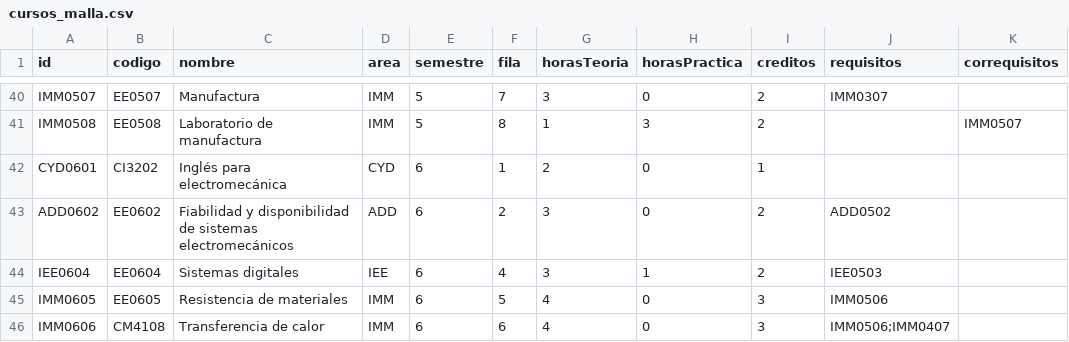
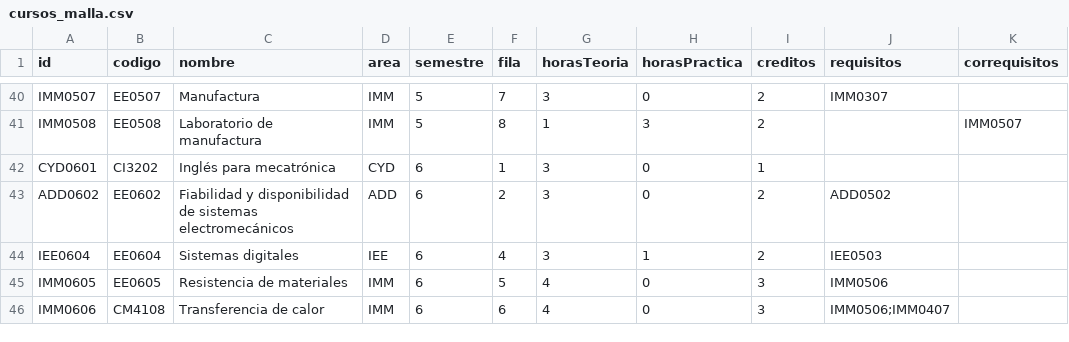
Before and after one commit to EIEM-TEC/CLIE, a CSV file: cursos/cursos_malla.csv, drawn as a sheet; only a part is shown, gaps mark what is left out; the diff names each change by its address in the sheet, - before the commit and + after, or states it on an @@ line.

```diff
--- a/cursos/cursos_malla.csv
+++ b/cursos/cursos_malla.csv
-C42 (nombre): Inglés para electromecánica
+C42 (nombre): Inglés para mecatrónica
-G42 (horasTeoria): 2
+G42 (horasTeoria): 3
```
Also changed, not shown: 21 other files.
